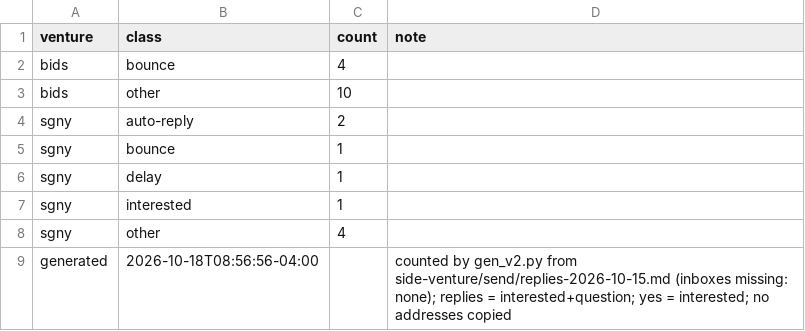
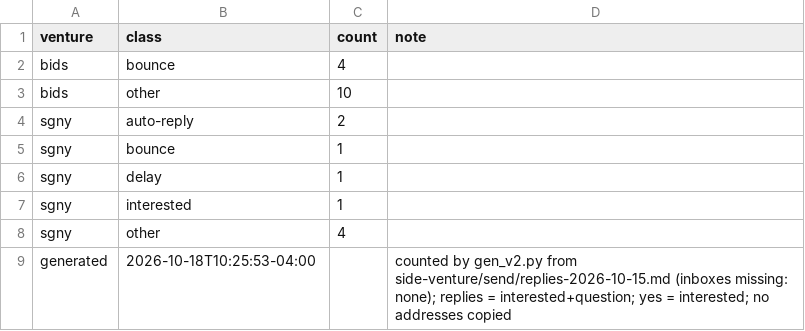
Before and after one commit to erikhuovi13/pauca-dashboard, a CSV file: v2/sources/reply-counts.csv, drawn as a sheet.

```diff
--- a/v2/sources/reply-counts.csv
+++ b/v2/sources/reply-counts.csv
@@ -8,2 +8,2 @@ sgny,interested,1,
 sgny,other,4,
-generated,2026-10-18T08:56:56-04:00,,counted by gen_v2.py from side-venture/send/replies-2026-10-15.md (inboxes missing: none); replies = interested+question; yes = interested; no addresses copied
+generated,2026-10-18T10:25:53-04:00,,counted by gen_v2.py from side-venture/send/replies-2026-10-15.md (inboxes missing: none); replies = interested+question; yes = interested; no addresses copied
```
Also changed, not shown: v2/sources/send-counts.csv, 9 other files.
